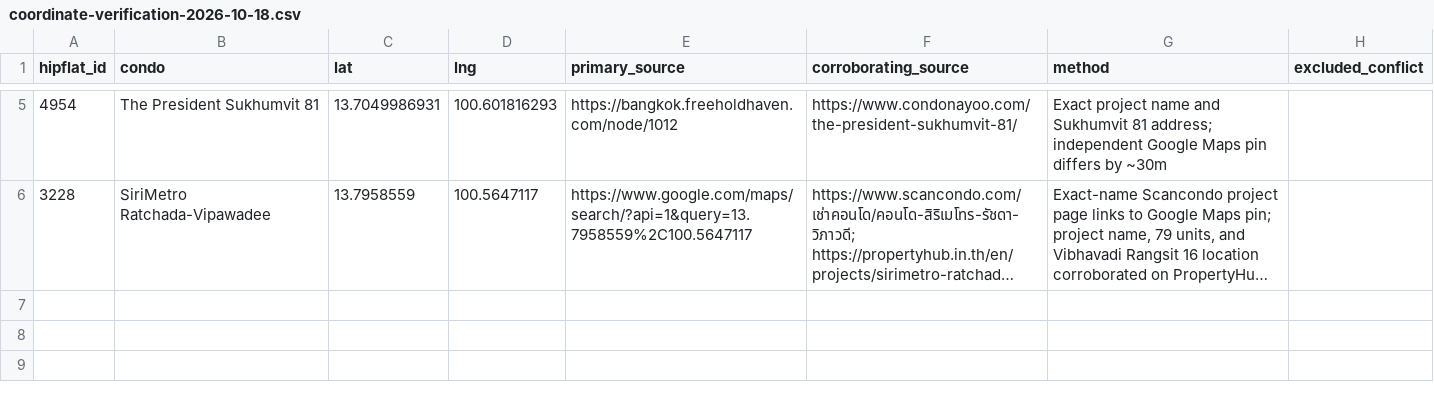
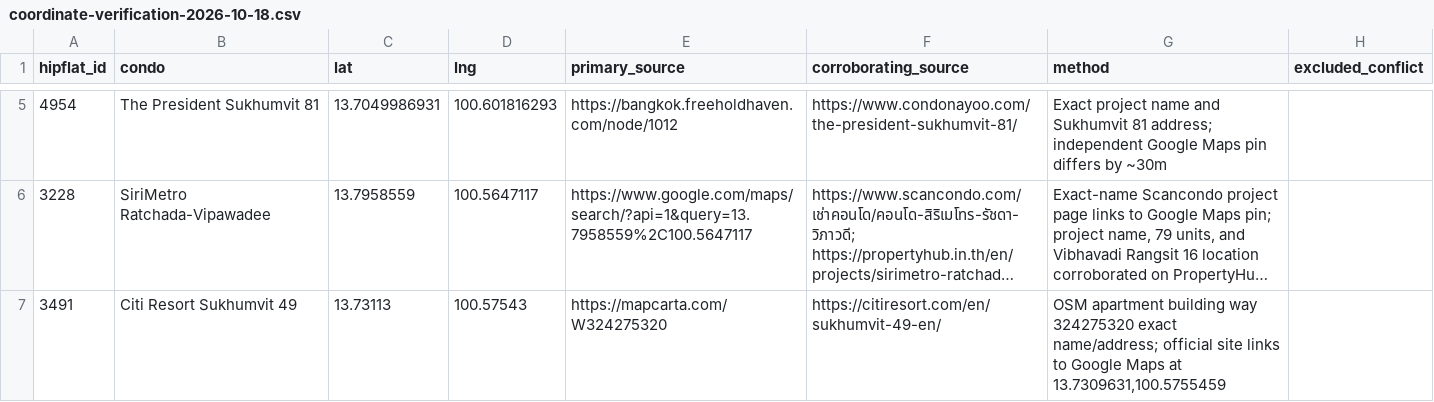
Before and after one commit to RainyMan/bangkok-condo-map, a CSV file: reports/coordinate-verification-2026-10-18.csv, drawn as a sheet; only a part is shown, gaps mark what is left out; long unchanged cells end in …; the diff names each change by its address in the sheet, - before the commit and + after, or states it on an @@ line.

```diff
--- a/reports/coordinate-verification-2026-10-18.csv
+++ b/reports/coordinate-verification-2026-10-18.csv
+row 7: 3491 | Citi Resort Sukhumvit 49 | 13.73113 | 100.57543 | https://mapcarta.com/W324275320 | https://citiresort.com/en/sukhumvit-49-en/ | OSM apartment building way 324275320 exact name/address; official site links to Google Maps at 13.7309631,100.5755459
```
Also changed, not shown: reports/listing-availability-checks-2026-10-18.csv, 8 other files.
